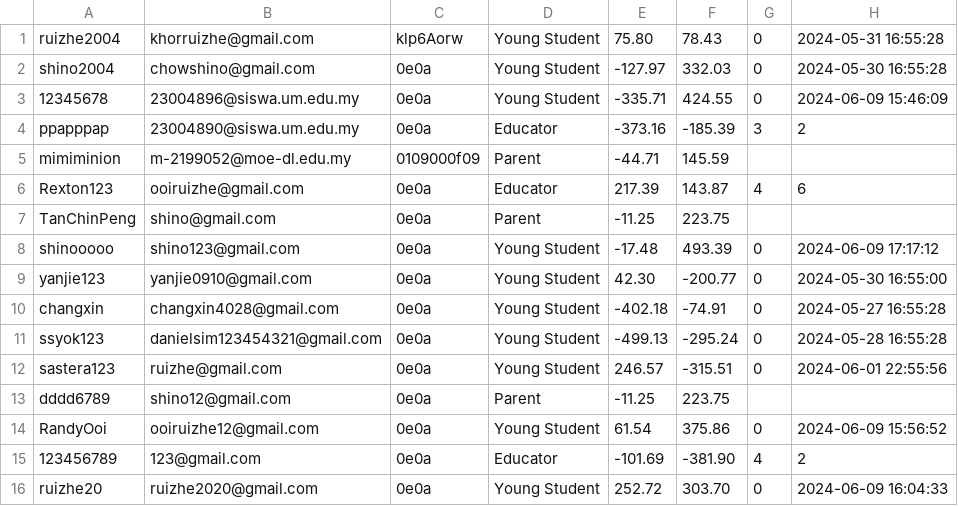
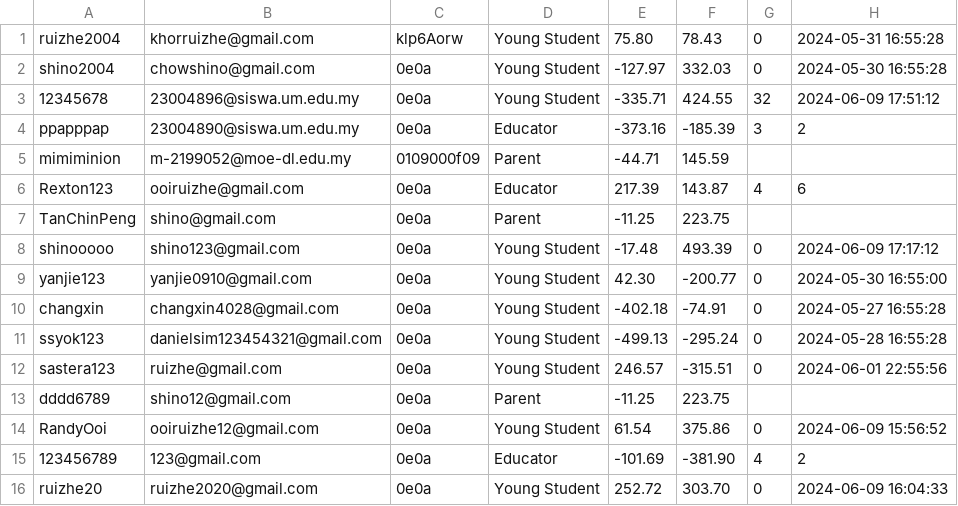
Before and after one commit to RextonRZ/HACKING-THE-FUTURE-WIA1002-Group-Assignment, a CSV file: src/main/java/Data/user.csv, drawn as a sheet.

```diff
--- a/src/main/java/Data/user.csv
+++ b/src/main/java/Data/user.csv
@@ -2,3 +2,3 @@ ruizhe2004,khorruizhe@gmail.com,klp6Aorw,Young Student,75.80,78.43,0,2024-05-31
 shino2004,chowshino@gmail.com,0e0a,Young Student,-127.97,332.03,0,2024-05-30 16:55:28
-12345678,23004896@siswa.um.edu.my,0e0a,Young Student,-335.71,424.55,0,2024-06-09 15:46:09
+12345678,23004896@siswa.um.edu.my,0e0a,Young Student,-335.71,424.55,32,2024-06-09 17:51:12
 ppapppap,23004890@siswa.um.edu.my,0e0a,Educator,-373.16,-185.39,3,2
```
Also changed, not shown: 2 other files.
